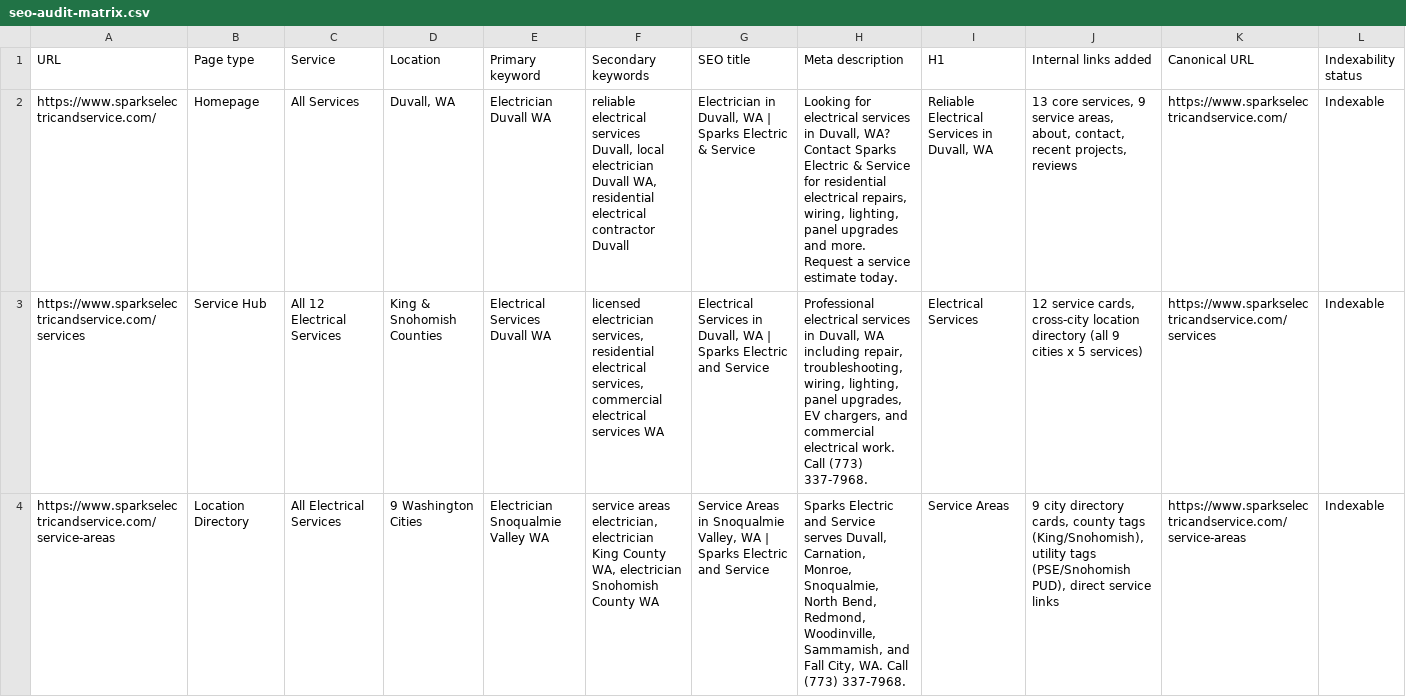
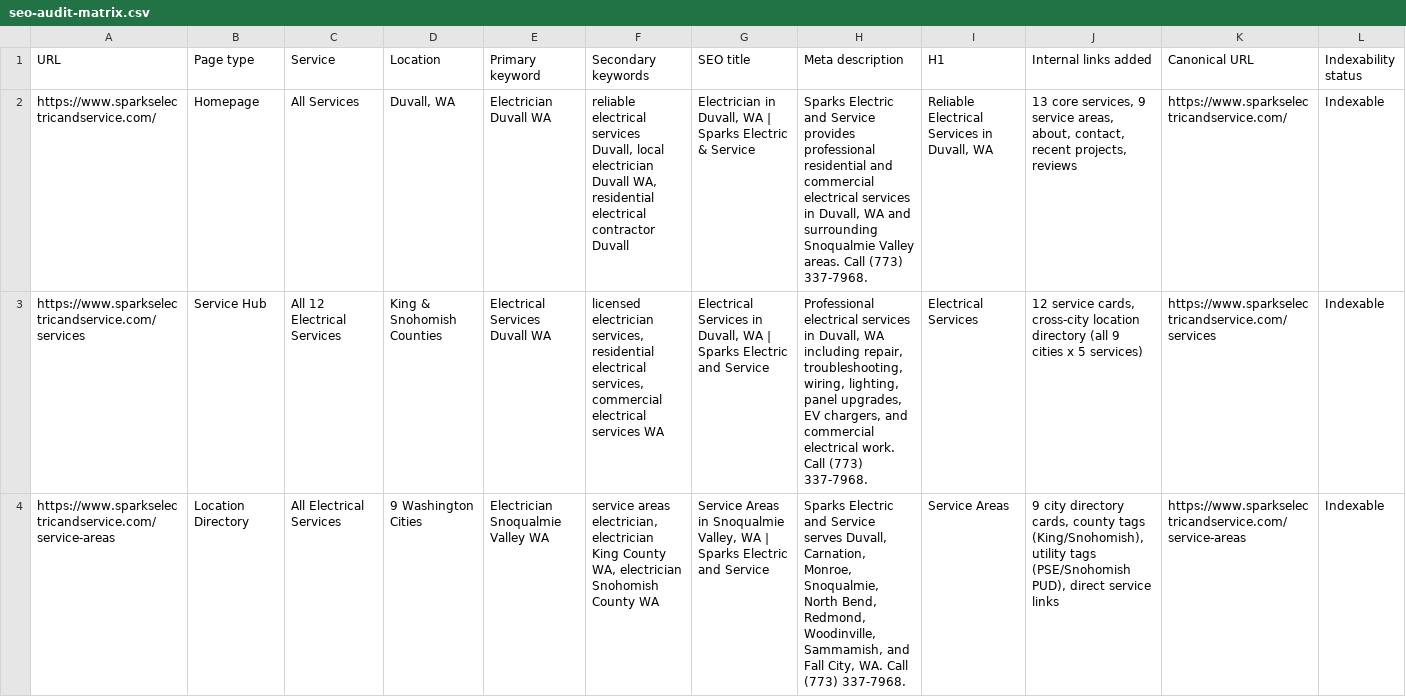
Before and after one commit to harishworkx-debug/Sparks-Electric-and-Service, a CSV file: public/seo-audit-matrix.csv, drawn as a sheet; only a part is shown; the diff names each change by its address in the sheet, - before the commit and + after, or states it on an @@ line.

Commit message:
fix: ensure contact phone number (773) 337-7968 is used across all SEO metadata and home page

```diff
--- a/public/seo-audit-matrix.csv
+++ b/public/seo-audit-matrix.csv
-H2 (Meta description): Looking for electrical services in Duvall, WA? Contact Sparks Electric & Service for residential electrical repairs, wiring, lighting, panel upgrades and more. Request a service estimate today.
+H2 (Meta description): Sparks Electric and Service provides professional residential and commercial electrical services in Duvall, WA and surrounding Snoqualmie Valley areas. Call (773) 337-7968.
```
Also changed, not shown: 3 other files.
